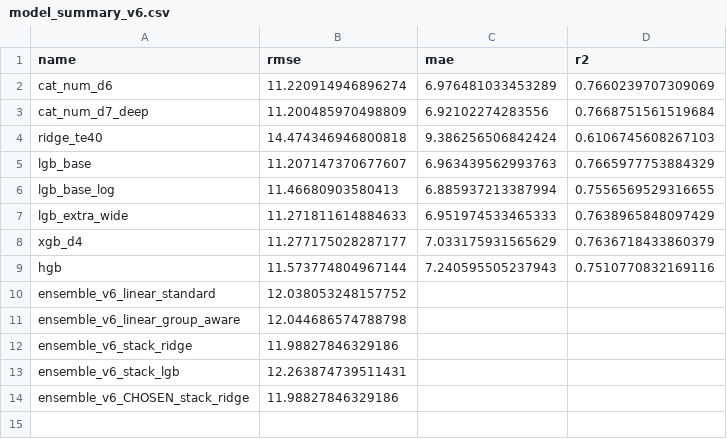
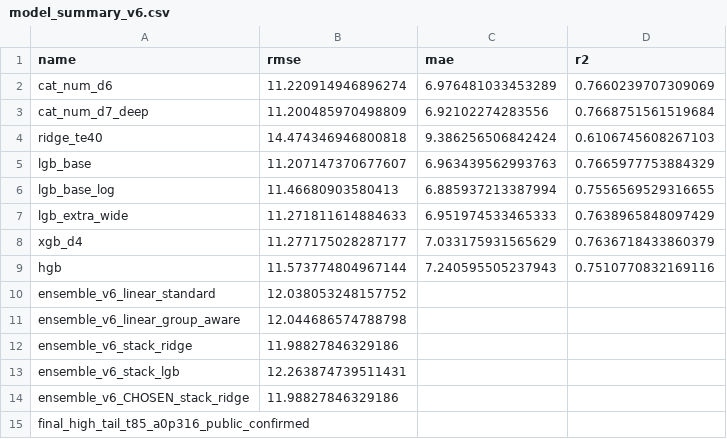
Before and after one commit to AliNicholas/compfest-tikum, a CSV file: data/model_summary_v6.csv, drawn as a sheet.

```diff
--- a/data/model_summary_v6.csv
+++ b/data/model_summary_v6.csv
@@ -14 +14,2 @@ ensemble_v6_stack_lgb,12.263874739511431,,
 ensemble_v6_CHOSEN_stack_ridge,11.98827846329186,,
+final_high_tail_t85_a0p316_public_confirmed,,,
```
Also changed, not shown: 2 other files.
